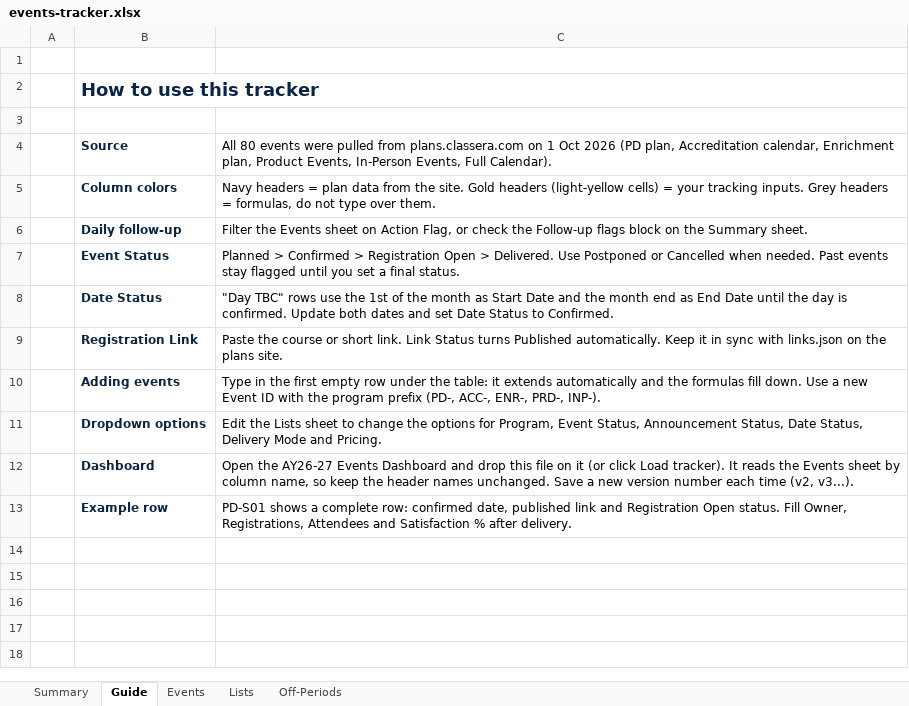
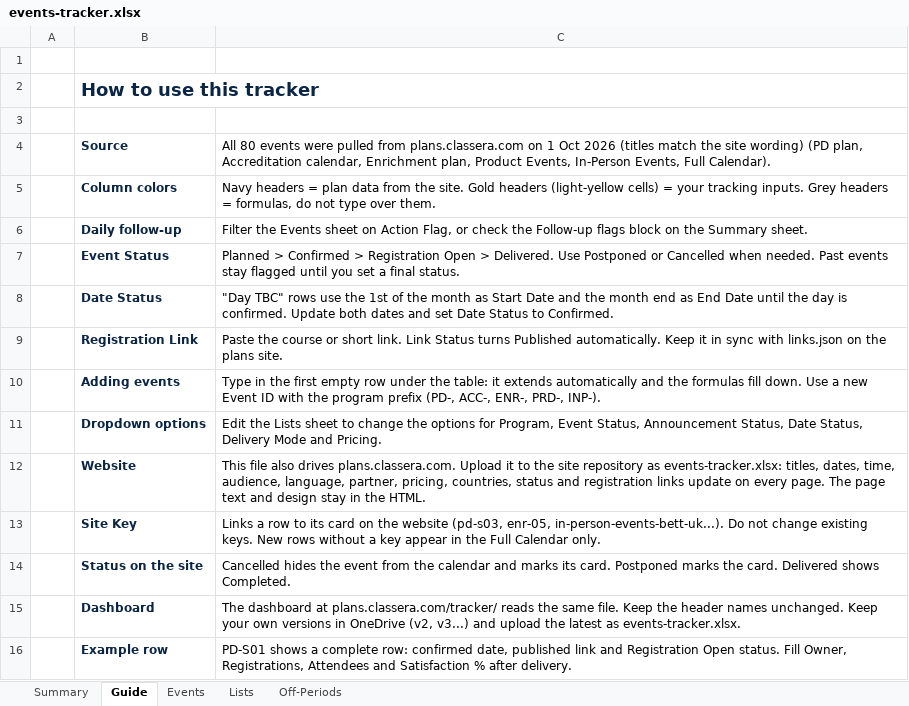
Before and after one commit to Msaserag/ClasseraEvents, an Excel workbook: events-tracker.xlsx, sheet Guide, drawn as a sheet; values as stored, in another font and other column widths than the file's, no borders; addresses are those after the commit; the diff names each change by its address in the sheet, - before the commit and + after, or states it on an @@ line.

Commit message:
Add files via upload

```diff
--- a/events-tracker.xlsx (sheet Guide)
+++ b/events-tracker.xlsx (sheet Guide)
-C4: …Oct 2026 (PD plan,…
+C4: …Oct 2026 (titles match the site wording) (PD plan,…
+row 12:  | Website | This file also drives plans.classera.com. Upload it to the site repository as events-tracker.xlsx: titles, dates, time, audience, language, partner, pricing, countries, status and registration links update on every page. The page text and design stay in the HTML.
+row 13:  | Site Key | Links a row to its card on the website (pd-s03, enr-05, in-person-events-bett-uk...). Do not change existing keys. New rows without a key appear in the Full Calendar only.
+row 14:  | Status on the site | Cancelled hides the event from the calendar and marks its card. Postponed marks the card. Delivered shows Completed.
-C15: Open the AY26-27 Events Dashboard and drop this file on it (or click Load tracker). It reads the Events sheet by column name, so keep the header names unchanged. Save a new version number each time (v2, v3...).
+C15: The dashboard at plans.classera.com/tracker/ reads the same file. Keep the header names unchanged. Keep your own versions in OneDrive (v2, v3...) and upload the latest as events-tracker.xlsx.
```
Also changed, not shown: sheet Events, sheet Summary, 12 other files.
